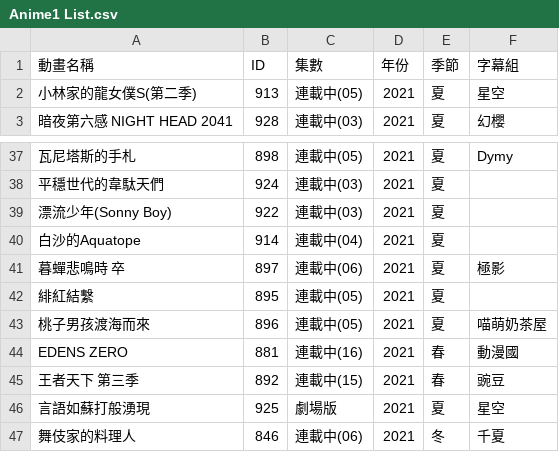
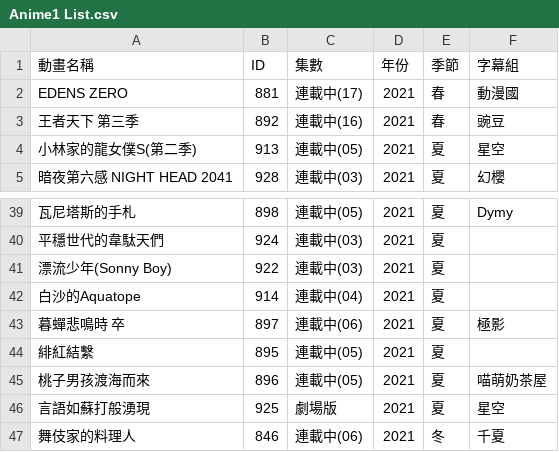
Before and after one commit to HeiTang/Anime1-Data, a CSV file: Anime1 List.csv, drawn as a sheet; only a part is shown, gaps mark what is left out; removed rows and columns are numbered as before the commit, all else as after; the diff names each change by its address in the sheet, - before the commit and + after, or states it on an @@ line.

Commit message:
Doc: Upgrade Anime1 List

```diff
--- a/Anime1 List.csv
+++ b/Anime1 List.csv
+row 2: EDENS ZERO | 881 | 連載中(17) | 2021 | 春 | 動漫國
+row 3: 王者天下 第三季 | 892 | 連載中(16) | 2021 | 春 | 豌豆
-row 44: EDENS ZERO | 881 | 連載中(16) | 2021 | 春 | 動漫國
-row 45: 王者天下 第三季 | 892 | 連載中(15) | 2021 | 春 | 豌豆
```
Also changed, not shown: 1 other file.
